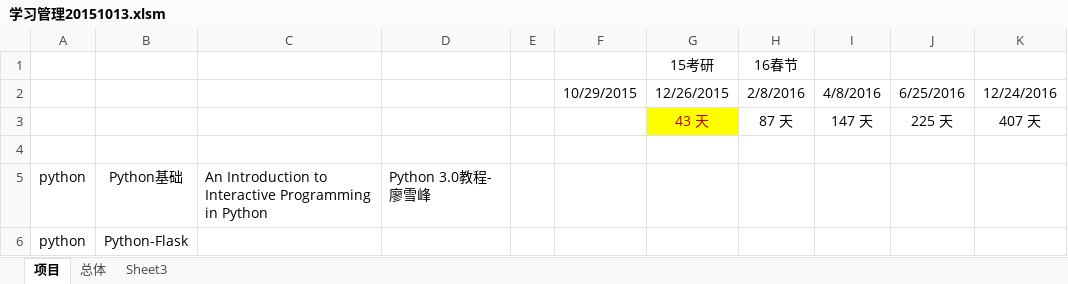
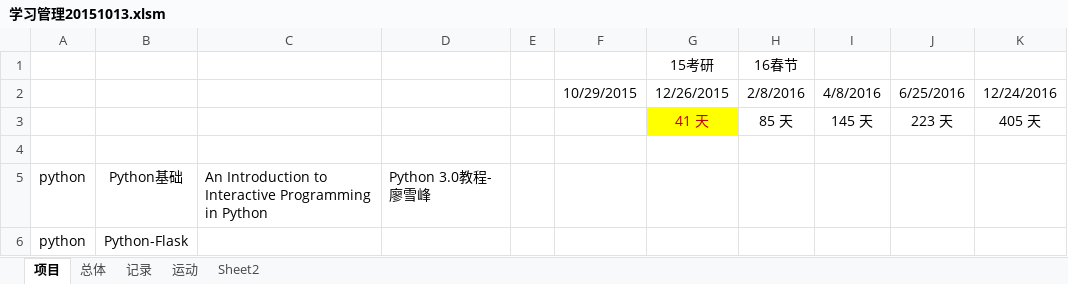
Before and after one commit to Andor-Z/My-Learning-Note, an Excel workbook: 学习管理20151013.xlsm, sheet 项目, drawn as a sheet; only a part is shown; values as stored, in another font and other column widths than the file's, no borders; conditional formats not drawn; removed rows and columns are numbered as before the commit, all else as after; the diff names each change by its address in the sheet, - before the commit and + after, or states it on an @@ line.

```diff
--- a/学习管理20151013.xlsm (sheet 项目)
+++ b/学习管理20151013.xlsm (sheet 项目)
-sheet tab: Sheet3
+sheet tab: 记录
+sheet tab: 运动
+sheet tab: Sheet2
-row 3:  |  |  |  |  |  | 43 天 | 87 天 | 147 天 | 225 天 | 407 天
+row 3:  |  |  |  |  |  | 41 天 | 85 天 | 145 天 | 223 天 | 405 天
```
Also changed, not shown: sheet 记录, sheet 总体, formulas that keep their value, 1 other file.
